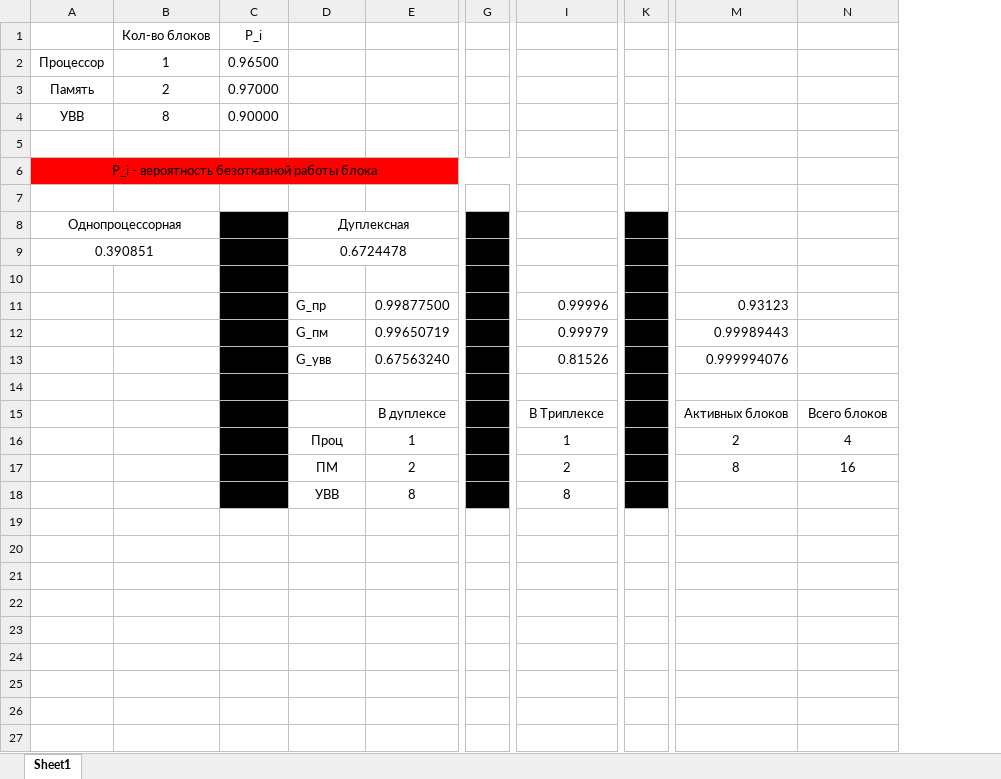
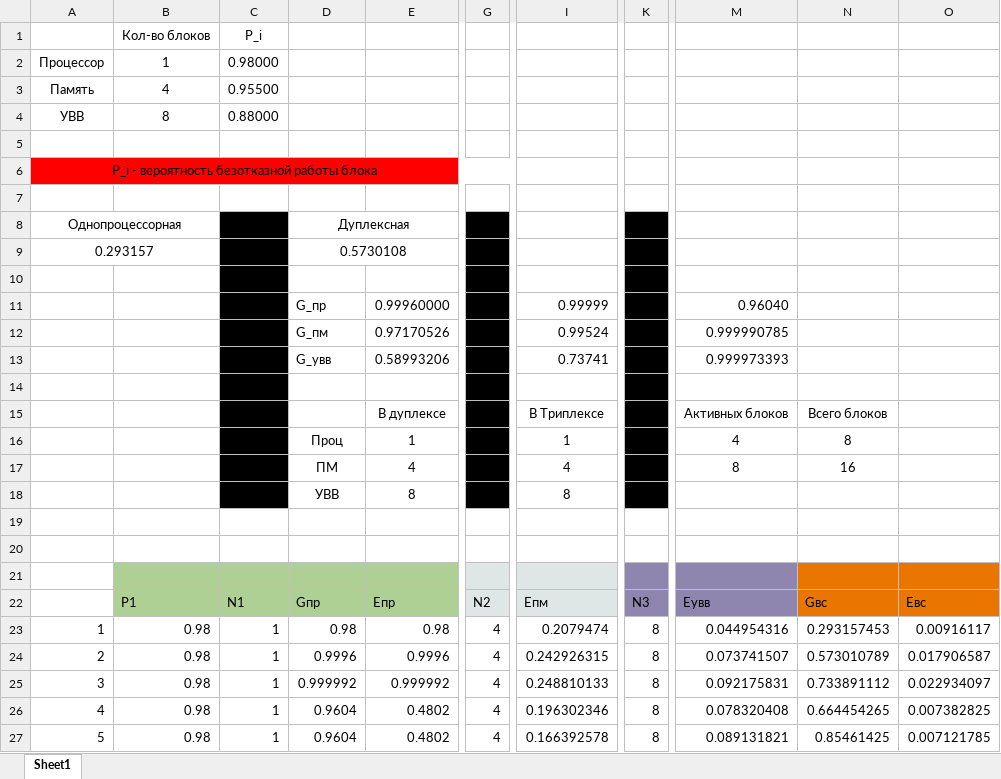
Before and after one commit to DDISB/semester-7, an Excel workbook: Высокопроизводительные вычислительные комплексы/Лабораторные работы/Lab1/1.xlsx, sheet Sheet1, drawn as a sheet; only a part is shown, gaps mark what is left out; values as stored, in another font and other column widths than the file's, no borders; removed rows and columns are numbered as before the commit, all else as after; rows hold the shown columns only; the diff covers the shown part only; the diff names each change by its address in the sheet, - before the commit and + after, or states it on an @@ line.

```diff
--- a/Высокопроизводительные вычислительные комплексы/Лабораторные работы/Lab1/1.xlsx (sheet Sheet1)
+++ b/Высокопроизводительные вычислительные комплексы/Лабораторные работы/Lab1/1.xlsx (sheet Sheet1)
-column C, rows 1-4: P_i | 0.96500 | 0.97000 | 0.90000
+column C, rows 1-4: P_i | 0.98000 | 0.95500 | 0.88000
-column G, empty
+column G, empty
-column K, empty
+column K, empty
+column O, empty
-B3: 2
+B3: 4
-row 9: 0.390851 |  |  | 0.6724478
+row 9: 0.293157 |  |  | 0.5730108
-E11: 0.99877500
+E11: 0.99960000
-I11: 0.99996
+I11: 0.99999
-M11: 0.93123
+M11: 0.96040
-E12: 0.99650719
+E12: 0.97170526
-I12: 0.99979
+I12: 0.99524
-M12: 0.99989443
+M12: 0.999990785
-E13: 0.67563240
+E13: 0.58993206
-I13: 0.81526
+I13: 0.73741
-M13: 0.999994076
+M13: 0.999973393
-M16: 2
+M16: 4
-N16: 4
+N16: 8
-E17: 2
+E17: 4
-I17: 2
+I17: 4
+row 19: (empty)
+row 20: (empty)
+row 21: (empty)
+row 22:  | P1 | N1 | Gпр | Eпр | N2 | Eпм | N3 | Eувв | Gвс | Eвс
+row 23: 1 | 0.98 | 1 | 0.98 | 0.98 | 4 | 0.2079474 | 8 | 0.044954316 | 0.293157453 | 0.00916117
+row 24: 2 | 0.98 | 1 | 0.9996 | 0.9996 | 4 | 0.242926315 | 8 | 0.073741507 | 0.573010789 | 0.017906587
+row 25: 3 | 0.98 | 1 | 0.999992 | 0.999992 | 4 | 0.248810133 | 8 | 0.092175831 | 0.733891112 | 0.022934097
+row 26: 4 | 0.98 | 1 | 0.9604 | 0.4802 | 4 | 0.196302346 | 8 | 0.078320408 | 0.664454265 | 0.007382825
+row 27: 5 | 0.98 | 1 | 0.9604 | 0.4802 | 4 | 0.166392578 | 8 | 0.089131821 | 0.85461425 | 0.007121785
```
Also changed, not shown: 1 added row elsewhere in this sheet.
